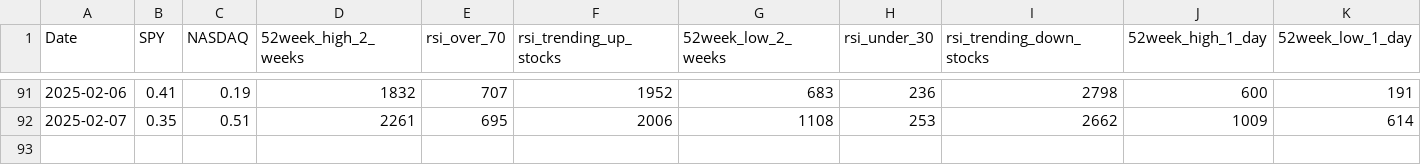
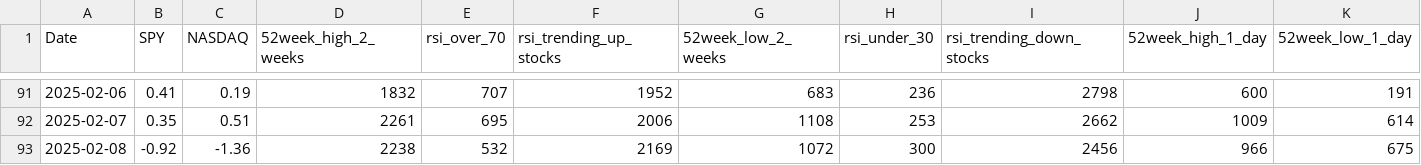
Before and after one commit to Mihaii2/Trader_Companion, a CSV file: flask_microservice_stocks_filterer/stocks_filtering_application/sentiment_history/sentiment_history.csv, drawn as a sheet; only a part is shown, gaps mark what is left out; the diff names each change by its address in the sheet, - before the commit and + after, or states it on an @@ line.

```diff
--- a/flask_microservice_stocks_filterer/stocks_filtering_application/sentiment_history/sentiment_history.csv
+++ b/flask_microservice_stocks_filterer/stocks_filtering_application/sentiment_history/sentiment_history.csv
+row 93: 2025-02-08 | -0.92 | -1.36 | 2238 | 532 | 2169 | 1072 | 300 | 2456 | 966 | 675
```
Also changed, not shown: flask_microservice_stocks_filterer/stocks_filtering_application/banned_stocks/banned_stocks.csv, 9 other files.
